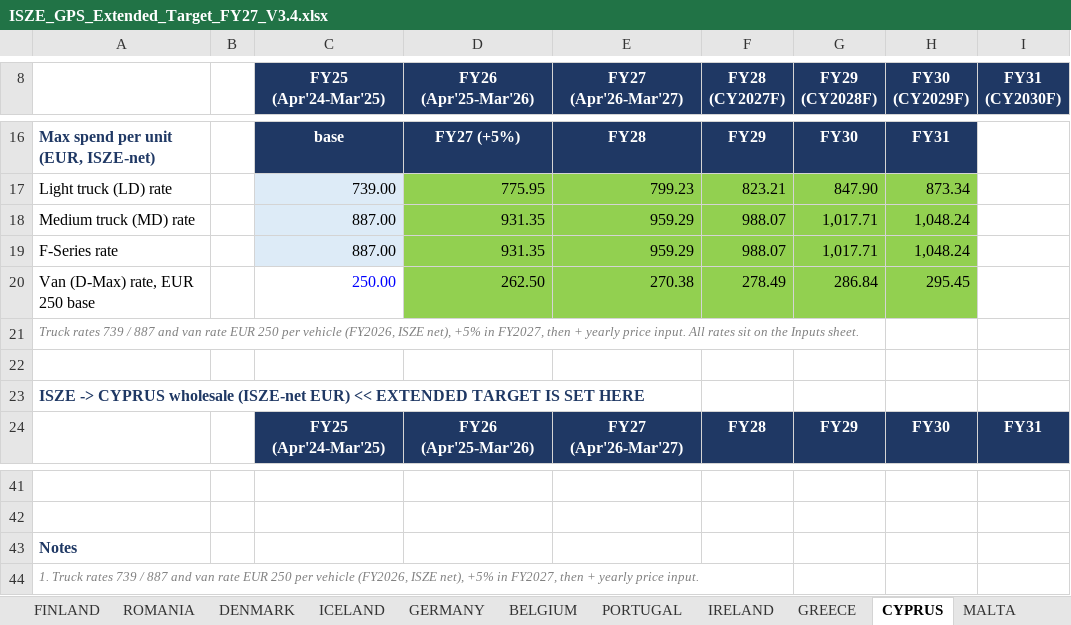
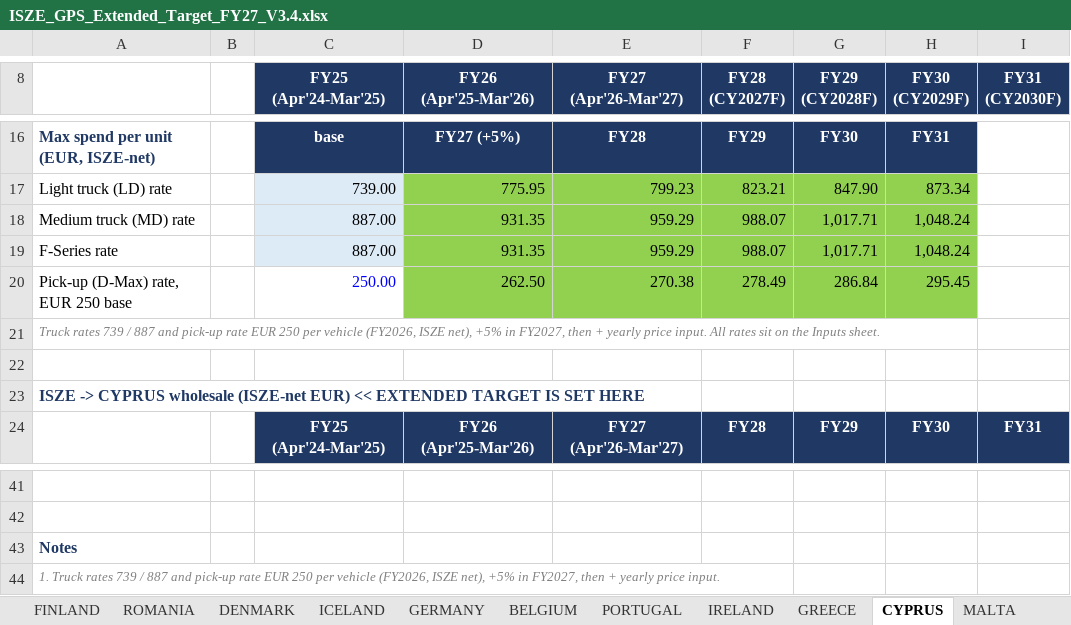
Before and after one commit to jeromio1987/ISZE, an Excel workbook: 09_meetings/Yokohama_2026/ISZE_GPS_Extended_Target_FY27_V3.4.xlsx, sheet CYPRUS, drawn as a sheet; only a part is shown, gaps mark what is left out; values as stored, in another font and other column widths than the file's, no borders; the diff names each change by its address in the sheet, - before the commit and + after, or states it on an @@ line.

```diff
--- a/09_meetings/Yokohama_2026/ISZE_GPS_Extended_Target_FY27_V3.4.xlsx (sheet CYPRUS)
+++ b/09_meetings/Yokohama_2026/ISZE_GPS_Extended_Target_FY27_V3.4.xlsx (sheet CYPRUS)
-A20: Van (D-Max) rate, EUR 250 base
+A20: Pick-up (D-Max) rate, EUR 250 base
-A21: …887 and van rate EUR…
+A21: …887 and pick-up rate EUR…
-A44: …887 and van rate EUR…
+A44: …887 and pick-up rate EUR…
```
Also changed, not shown: sheet UIO V19, sheet UIO V20, sheet Method, sheet DENMARK, sheet HUNGARY, sheet SWEDEN, 13 more sheets, formulas that keep their value, 3 other files.
